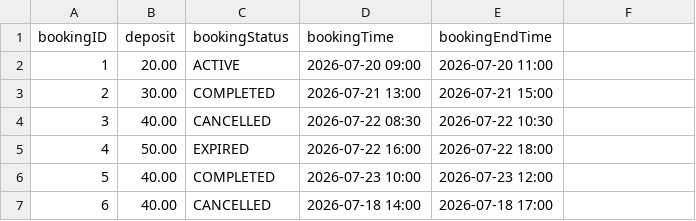
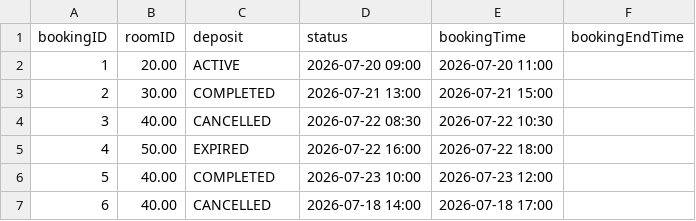
Before and after one commit to ss-41/eecs3311-project-deliverable-2, a CSV file: Deliverable2/src/csv_files/booking.csv, drawn as a sheet.

```diff
--- a/Deliverable2/src/csv_files/booking.csv
+++ b/Deliverable2/src/csv_files/booking.csv
@@ -1,2 +1,2 @@
-bookingID,deposit,bookingStatus,bookingTime,bookingEndTime
+bookingID,roomID,deposit,status,bookingTime,bookingEndTime
 1,20.00,ACTIVE,2026-07-20 09:00,2026-07-20 11:00
```
Also changed, not shown: 12 other files.
